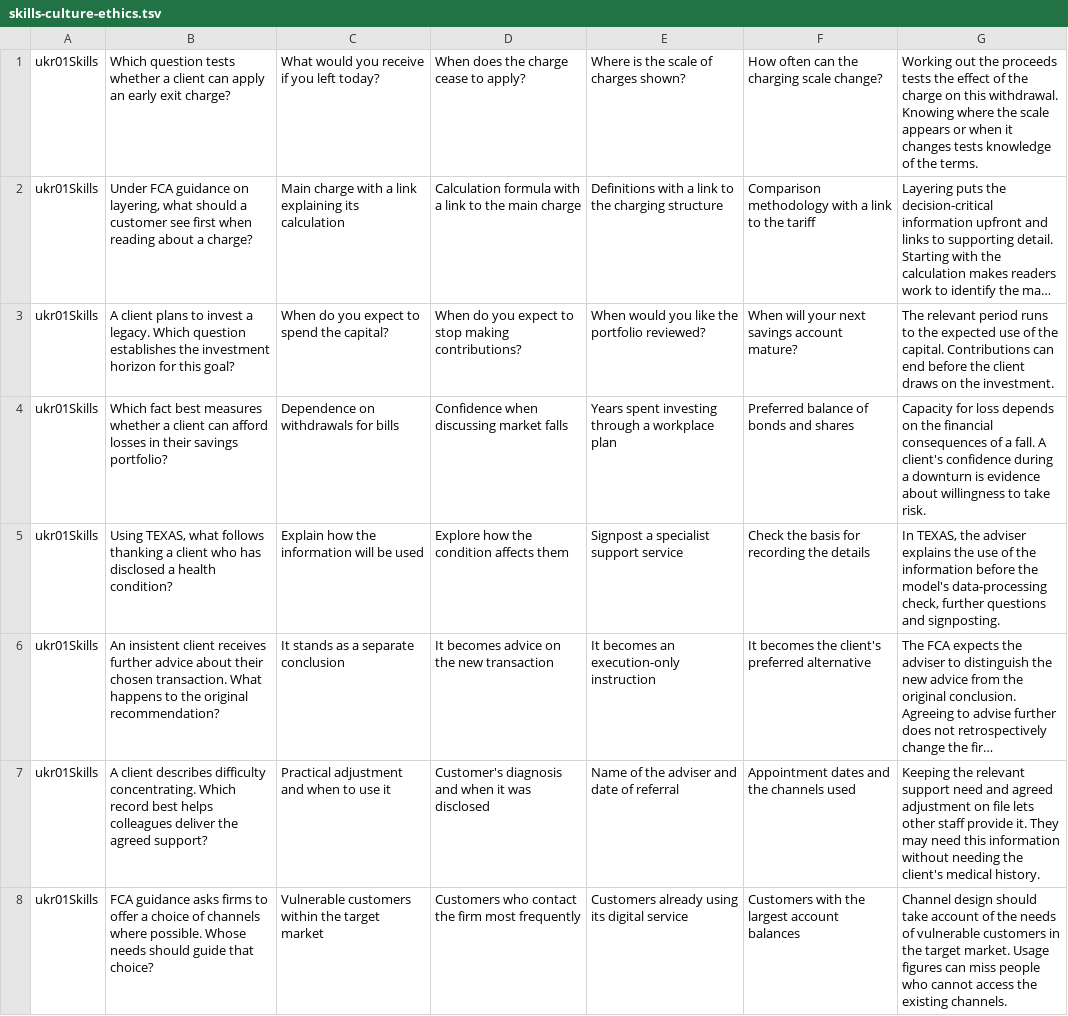
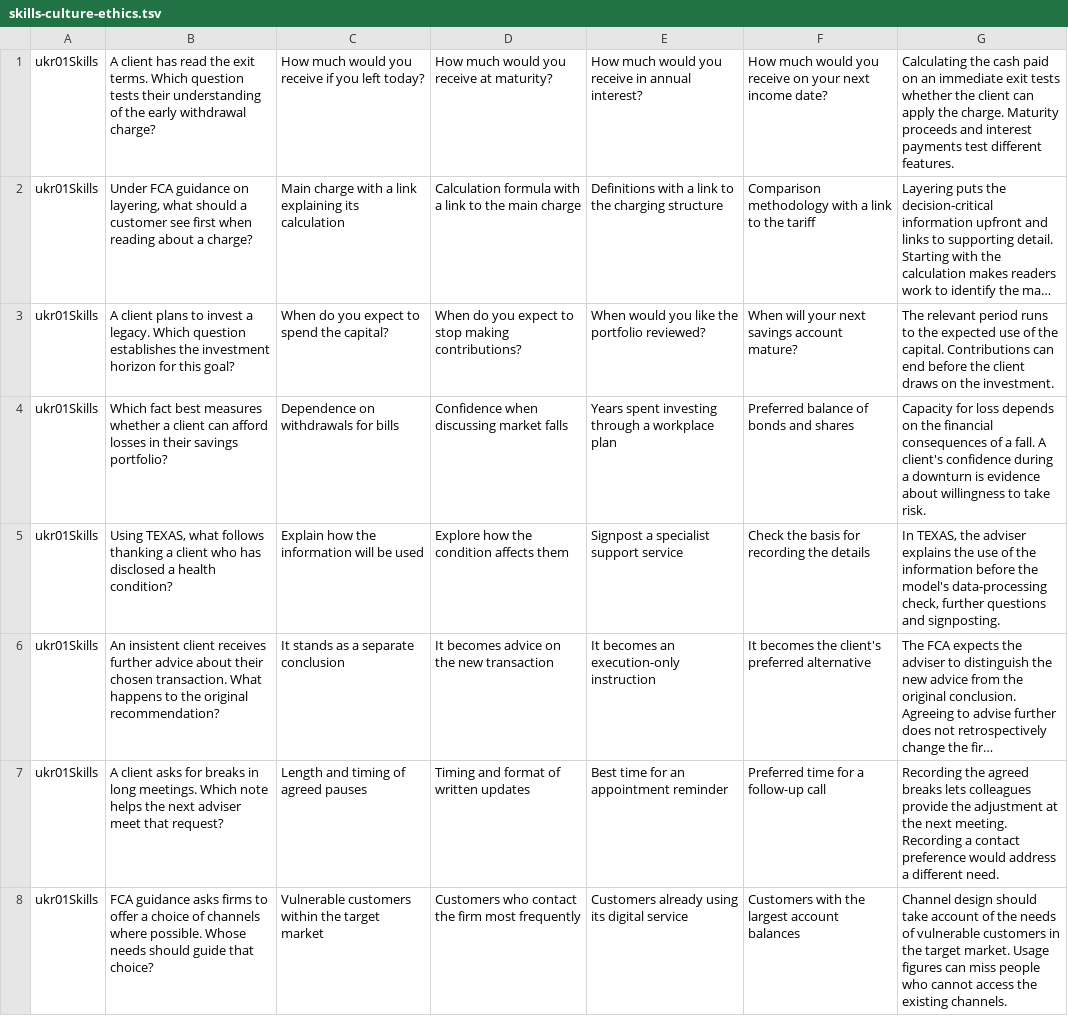
Before and after one commit to johnbr0phy/driving-test-app, a TSV file: tools/practice/ukr01/skills-culture-ethics.tsv, drawn as a sheet; only a part is shown; long unchanged cells end in …; removed rows and columns are numbered as before the commit, all else as after; the diff names each change by its address in the sheet, - before the commit and + after, or states it on an @@ line.

```diff
--- a/tools/practice/ukr01/skills-culture-ethics.tsv
+++ b/tools/practice/ukr01/skills-culture-ethics.tsv
-row 1: ukr01Skills | Which question tests whether a client can apply an early exit charge? | What would you receive if you left today? | When does the charge cease to apply? | Where is the scale of charges shown? | How often can the charging scale change? | Working out the proceeds tests the effect of the charge on this withdrawal. Knowing where the scale appears or when it changes tests knowledge of the terms.
+row 1: ukr01Skills | A client has read the exit terms. Which question tests their understanding of the early withdrawal charge? | How much would you receive if you left today? | How much would you receive at maturity? | How much would you receive in annual interest? | How much would you receive on your next income date? | Calculating the cash paid on an immediate exit tests whether the client can apply the charge. Maturity proceeds and interest payments test different features.
-row 7: ukr01Skills | A client describes difficulty concentrating. Which record best helps colleagues deliver the agreed support? | Practical adjustment and when to use it | Customer's diagnosis and when it was disclosed | Name of the adviser and date of referral | Appointment dates and the channels used | Keeping the relevant support need and agreed adjustment on file lets other staff provide it. They may need this information without needing the client's medical history.
+row 7: ukr01Skills | A client asks for breaks in long meetings. Which note helps the next adviser meet that request? | Length and timing of agreed pauses | Timing and format of written updates | Best time for an appointment reminder | Preferred time for a follow-up call | Recording the agreed breaks lets colleagues provide the adjustment at the next meeting. Recording a contact preference would address a different need.
```
Also changed, not shown: tools/practice/ukr01/rules-advice.tsv, 1 other file.
